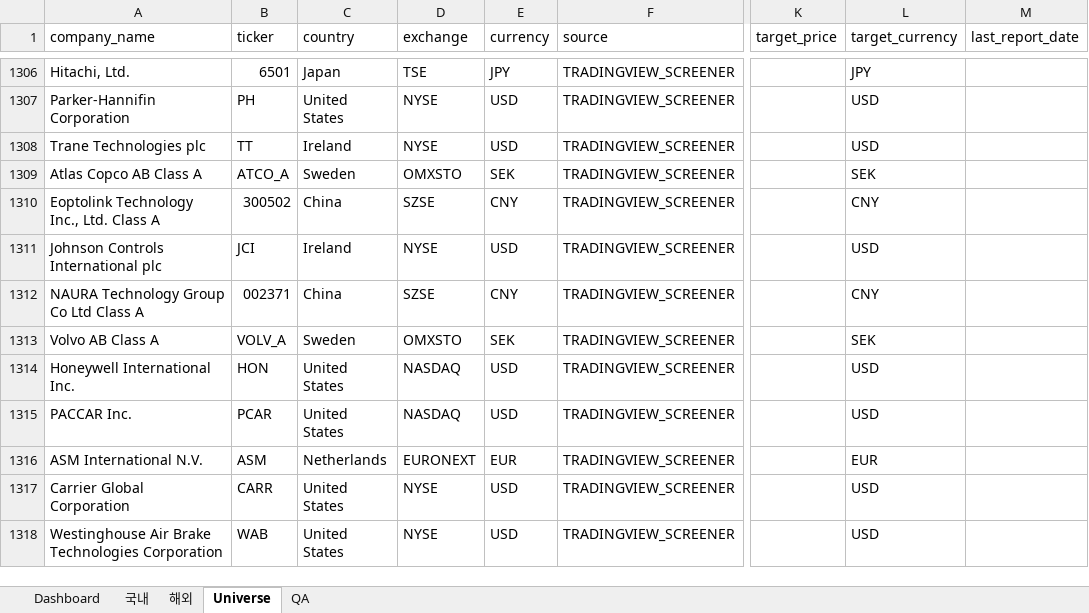
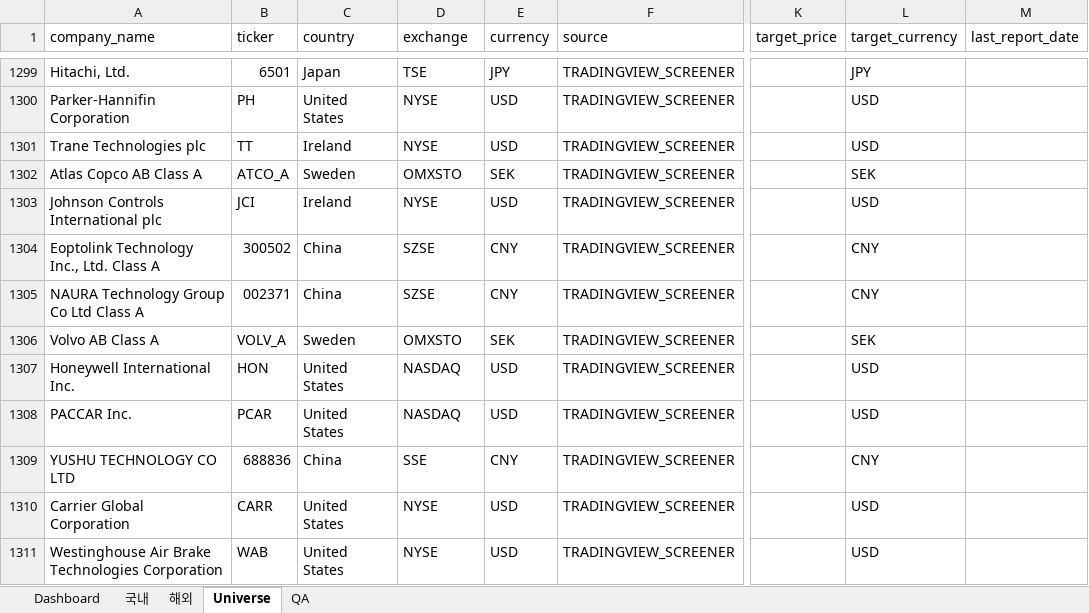
Before and after one commit to lou2sclare-ai/Stock-Price-Update, an Excel workbook: output/latest.xlsx, sheet Universe, drawn as a sheet; only a part is shown, gaps mark what is left out; values as stored, in another font and other column widths than the file's, no cell formats; addresses are those after the commit; the diff covers the shown part only; the diff names each change by its address in the sheet, - before the commit and + after, or states it on an @@ line.

```diff
--- a/output/latest.xlsx (sheet Universe)
+++ b/output/latest.xlsx (sheet Universe)
@@ row 1310 moved to row 1304: Eoptolink Technology Inc., Ltd. Class A @@
-A1309 (company_name): ASM International N.V.
+A1309 (company_name): YUSHU TECHNOLOGY CO LTD
-B1309 (ticker): ASM
+B1309 (ticker): 688836
-C1309 (country): Netherlands
+C1309 (country): China
-D1309 (exchange): EURONEXT
+D1309 (exchange): SSE
-E1309 (currency): EUR
+E1309 (currency): CNY
-L1309 (target_currency): EUR
+L1309 (target_currency): CNY
```
Also changed, not shown: 5 added rows, 23 removed rows, 1317 moved rows and 67 edited cells elsewhere in this sheet, sheet Dashboard, sheet 해외, sheet 국내, sheet QA, cell formats, 4 other files.
